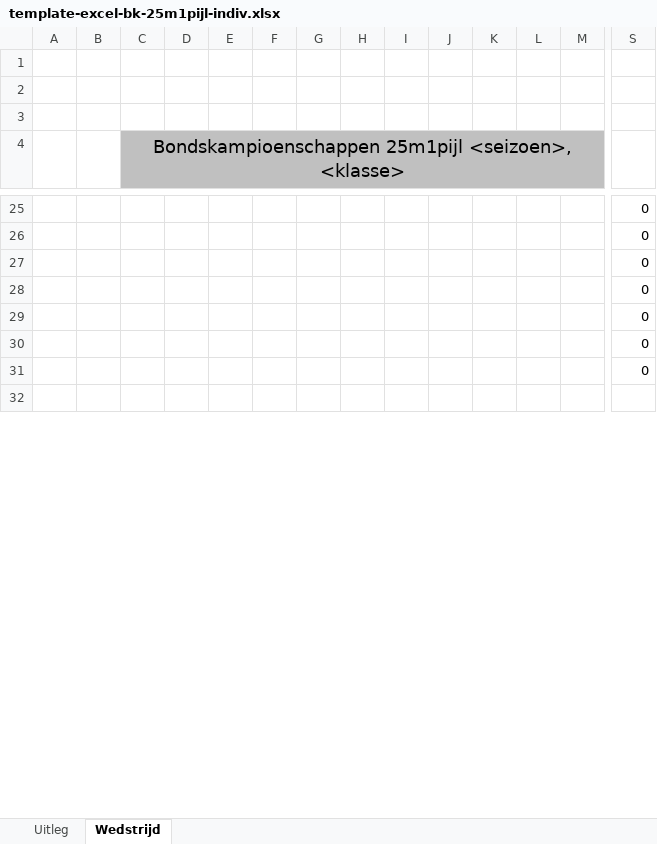
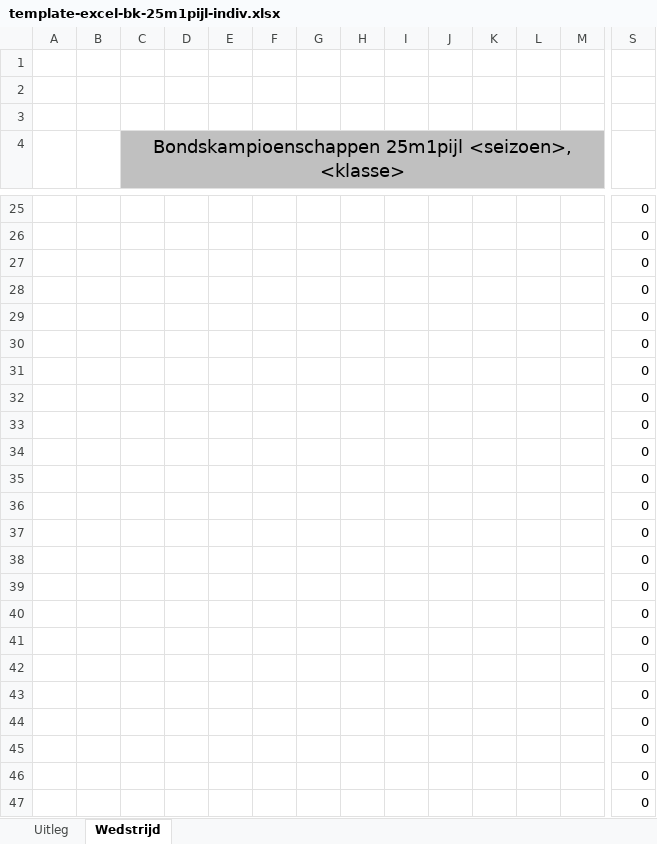
Before and after one commit to RamonvdW/nhb-apps, an Excel workbook: CompLaagBond/files/template-excel-bk-25m1pijl-indiv.xlsx, sheet Wedstrijd, drawn as a sheet; only a part is shown, gaps mark what is left out; the shorter side is filled out with more unchanged rows; values as stored, in another font and other column widths than the file's, no borders; conditional formats not drawn; rows hold the shown columns only; the diff covers the shown part only; the diff names each change by its address in the sheet, - before the commit and + after, or states it on an @@ line.

Commit message:
Support for 64 archers in BK 25m1pijl

```diff
--- a/CompLaagBond/files/template-excel-bk-25m1pijl-indiv.xlsx (sheet Wedstrijd)
+++ b/CompLaagBond/files/template-excel-bk-25m1pijl-indiv.xlsx (sheet Wedstrijd)
+row 32:  |  |  |  |  |  |  |  |  |  |  |  |  | 0
+row 33:  |  |  |  |  |  |  |  |  |  |  |  |  | 0
+row 34:  |  |  |  |  |  |  |  |  |  |  |  |  | 0
+row 35:  |  |  |  |  |  |  |  |  |  |  |  |  | 0
+row 36:  |  |  |  |  |  |  |  |  |  |  |  |  | 0
+row 37:  |  |  |  |  |  |  |  |  |  |  |  |  | 0
+row 38:  |  |  |  |  |  |  |  |  |  |  |  |  | 0
+row 39:  |  |  |  |  |  |  |  |  |  |  |  |  | 0
+row 40:  |  |  |  |  |  |  |  |  |  |  |  |  | 0
+row 41:  |  |  |  |  |  |  |  |  |  |  |  |  | 0
+row 42:  |  |  |  |  |  |  |  |  |  |  |  |  | 0
+row 43:  |  |  |  |  |  |  |  |  |  |  |  |  | 0
+row 44:  |  |  |  |  |  |  |  |  |  |  |  |  | 0
+row 45:  |  |  |  |  |  |  |  |  |  |  |  |  | 0
+row 46:  |  |  |  |  |  |  |  |  |  |  |  |  | 0
+row 47:  |  |  |  |  |  |  |  |  |  |  |  |  | 0
```
Also changed, not shown: 24 added rows and 2 edited cells elsewhere in this sheet, 1 other file.
